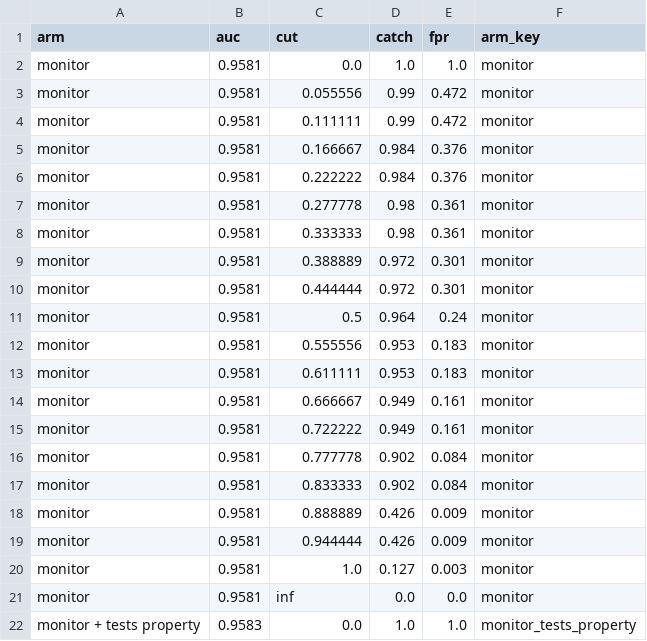
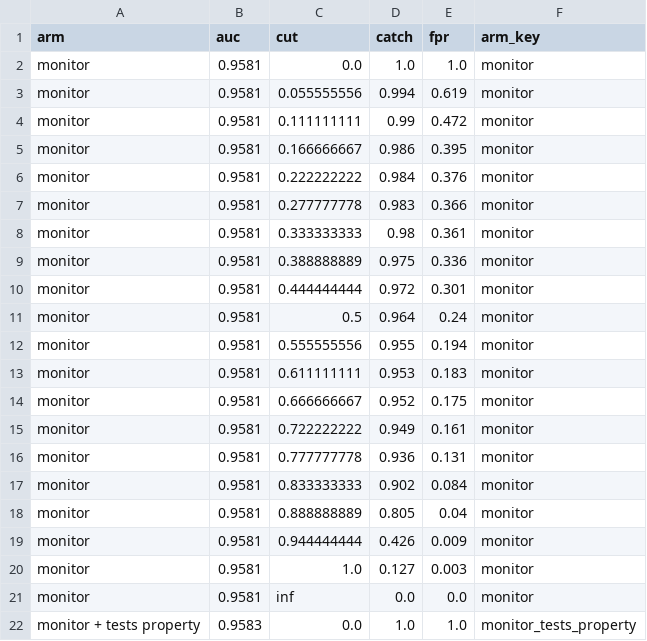
Before and after one commit to rkj26/unit_testing_mvp, a CSV file: notebooks/figures/all/data/roc.csv, drawn as a sheet; only a part is shown; the diff covers the shown part only.

Commit message:
Figures: one label per point; ROC sweep no longer skips monitor score levels
- Labels in the ROC and Pareto figures now name exactly one cut each. A point whose label
  would collide goes unlabelled and lies between its labelled neighbours; the hollow
  budget point is always labelled. Two cuts on one point read "score >= 0.94 or 1.00".
- The section 6 sweep rounded monitor cuts to 6 decimals while scores are rounded to 9,
  so 16/18 became 0.888889, above the score it stands for, and every such cut skipped its
  own level. The monitor curves lost half their corners (the "score >= 0.89" point at
  about 4% false alarms was missing). AUC, catch at a fixed false-alarm rate, the games
  and the bootstrap use the scores directly and are unchanged.
- All five notebooks re-executed.

```diff
--- a/notebooks/figures/all/data/roc.csv
+++ b/notebooks/figures/all/data/roc.csv
@@ -2,19 +2,19 @@ arm,auc,cut,catch,fpr,arm_key
 monitor,0.9581,0.0,1.0,1.0,monitor
-monitor,0.9581,0.055556,0.99,0.472,monitor
-monitor,0.9581,0.111111,0.99,0.472,monitor
-monitor,0.9581,0.166667,0.984,0.376,monitor
-monitor,0.9581,0.222222,0.984,0.376,monitor
-monitor,0.9581,0.277778,0.98,0.361,monitor
-monitor,0.9581,0.333333,0.98,0.361,monitor
-monitor,0.9581,0.388889,0.972,0.301,monitor
-monitor,0.9581,0.444444,0.972,0.301,monitor
+monitor,0.9581,0.055555556,0.994,0.619,monitor
+monitor,0.9581,0.111111111,0.99,0.472,monitor
+monitor,0.9581,0.166666667,0.986,0.395,monitor
+monitor,0.9581,0.222222222,0.984,0.376,monitor
+monitor,0.9581,0.277777778,0.983,0.366,monitor
+monitor,0.9581,0.333333333,0.98,0.361,monitor
+monitor,0.9581,0.388888889,0.975,0.336,monitor
+monitor,0.9581,0.444444444,0.972,0.301,monitor
 monitor,0.9581,0.5,0.964,0.24,monitor
-monitor,0.9581,0.555556,0.953,0.183,monitor
-monitor,0.9581,0.611111,0.953,0.183,monitor
-monitor,0.9581,0.666667,0.949,0.161,monitor
-monitor,0.9581,0.722222,0.949,0.161,monitor
-monitor,0.9581,0.777778,0.902,0.084,monitor
-monitor,0.9581,0.833333,0.902,0.084,monitor
-monitor,0.9581,0.888889,0.426,0.009,monitor
-monitor,0.9581,0.944444,0.426,0.009,monitor
+monitor,0.9581,0.555555556,0.955,0.194,monitor
+monitor,0.9581,0.611111111,0.953,0.183,monitor
+monitor,0.9581,0.666666667,0.952,0.175,monitor
+monitor,0.9581,0.722222222,0.949,0.161,monitor
+monitor,0.9581,0.777777778,0.936,0.131,monitor
+monitor,0.9581,0.833333333,0.902,0.084,monitor
+monitor,0.9581,0.888888889,0.805,0.04,monitor
+monitor,0.9581,0.944444444,0.426,0.009,monitor
 monitor,0.9581,1.0,0.127,0.003,monitor
```
Also changed, not shown: 95 edited cells elsewhere in this file, notebooks/figures/hard/data/roc.csv, notebooks/figures/r50/data/roc.csv, 18 other files.
